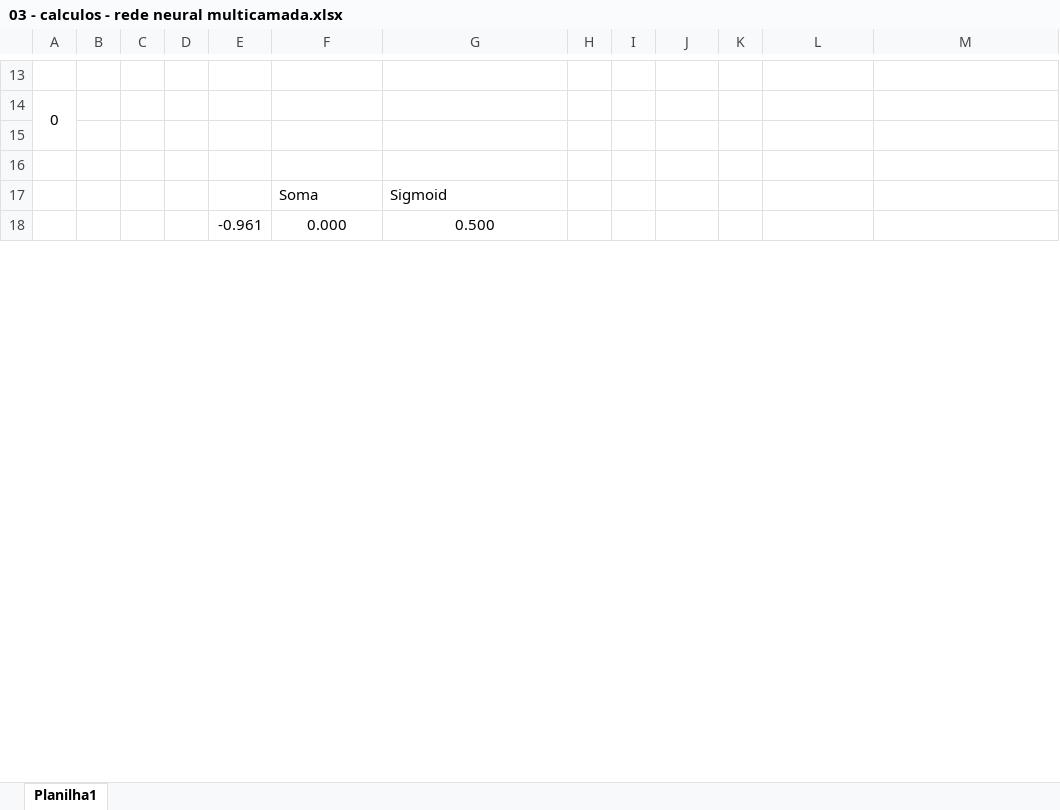
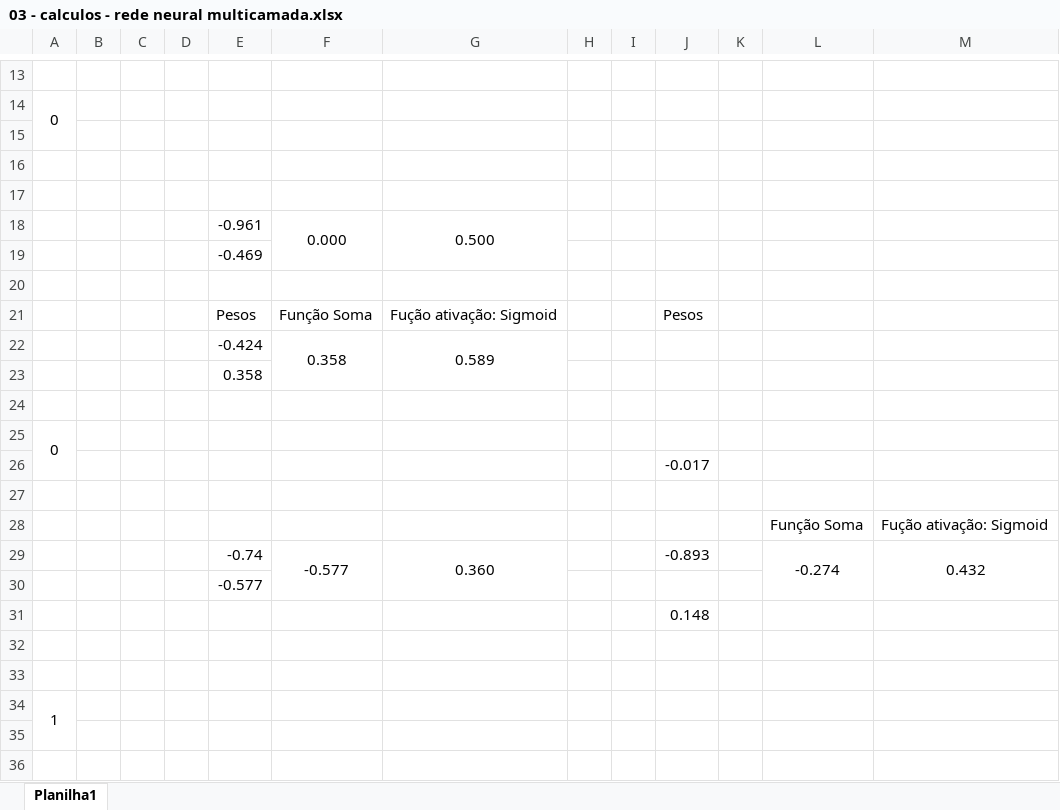
Before and after one commit to santclear/ai-and-data-science-studies, an Excel workbook: redes neurais - implementacoes sem frameworks/03 - calculos - rede neural multicamada.xlsx, sheet Planilha1, drawn as a sheet; only a part is shown, gaps mark what is left out; values as stored, in another font and other column widths than the file's, no borders; charts and pictures not drawn; removed rows and columns are numbered as before the commit, all else as after; the diff covers the shown part only; the diff names each change by its address in the sheet, - before the commit and + after, or states it on an @@ line.

Commit message:
Atualizado a planilha de cálculos da rede neural multicamada.

```diff
--- a/redes neurais - implementacoes sem frameworks/03 - calculos - rede neural multicamada.xlsx (sheet Planilha1)
+++ b/redes neurais - implementacoes sem frameworks/03 - calculos - rede neural multicamada.xlsx (sheet Planilha1)
-row 17:  |  |  |  |  | Soma | Sigmoid
+row 17: (empty)
-F18:F19 merged
+F18:F19 merged
-G18:G19 merged
+G18:G19 merged
+row 19:  |  |  |  | -0.469
+row 20: (empty)
+row 21:  |  |  |  | Pesos | Função Soma | Fução ativação: Sigmoid |  |  | Pesos
+row 22:  |  |  |  | -0.424 | 0.358 | 0.589
+row 23:  |  |  |  | 0.358
+row 24: (empty)
+row 25: 0
+row 26:  |  |  |  |  |  |  |  |  | -0.017
+row 27: (empty)
+row 28:  |  |  |  |  |  |  |  |  |  |  | Função Soma | Fução ativação: Sigmoid
+row 29:  |  |  |  | -0.74 | -0.577 | 0.360 |  |  | -0.893 |  | -0.274 | 0.432
+row 30:  |  |  |  | -0.577
+row 31:  |  |  |  |  |  |  |  |  | 0.148
+row 32: (empty)
+row 33: (empty)
+row 34: 1
+row 35: (empty)
+row 36: (empty)
```
Also changed, not shown: 44 added rows, 2 removed rows, 1 edited cell and merged cells elsewhere in this sheet, charts or pictures.
